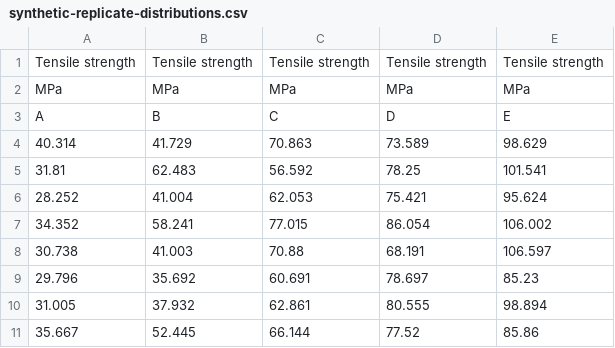
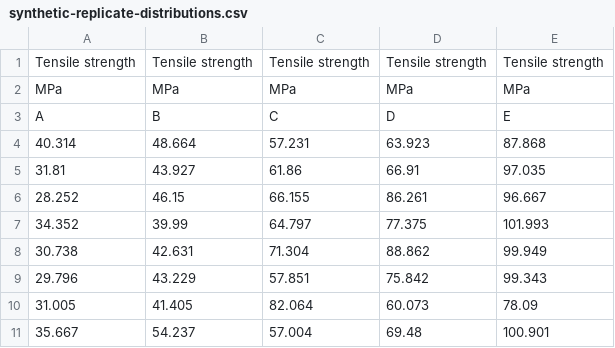
Before and after one commit to tunghsutian-creator/Science-Plot, a CSV file: docs/assets/showcase/v2/distributions/data/synthetic-replicate-distributions.csv, drawn as a sheet; only a part is shown; the diff covers the shown part only.

```diff
--- a/docs/assets/showcase/v2/distributions/data/synthetic-replicate-distributions.csv
+++ b/docs/assets/showcase/v2/distributions/data/synthetic-replicate-distributions.csv
@@ -3,9 +3,9 @@ MPa,MPa,MPa,MPa,MPa
 A,B,C,D,E
-40.314,41.729,70.863,73.589,98.629
-31.81,62.483,56.592,78.25,101.541
-28.252,41.004,62.053,75.421,95.624
-34.352,58.241,77.015,86.054,106.002
-30.738,41.003,70.88,68.191,106.597
-29.796,35.692,60.691,78.697,85.23
-31.005,37.932,62.861,80.555,98.894
-35.667,52.445,66.144,77.52,85.86
+40.314,48.664,57.231,63.923,87.868
+31.81,43.927,61.86,66.91,97.035
+28.252,46.15,66.155,86.261,96.667
+34.352,39.99,64.797,77.375,101.993
+30.738,42.631,71.304,88.862,99.949
+29.796,43.229,57.851,75.842,99.343
+31.005,41.405,82.064,60.073,78.09
+35.667,54.237,57.004,69.48,100.901
```
Also changed, not shown: 15 removed rows and 8 edited cells elsewhere in this file, docs/assets/showcase/v2/curves/rheology-point-lines.csv, docs/assets/showcase/v2/performance/performance-radar-rich.csv, 20 other files.
